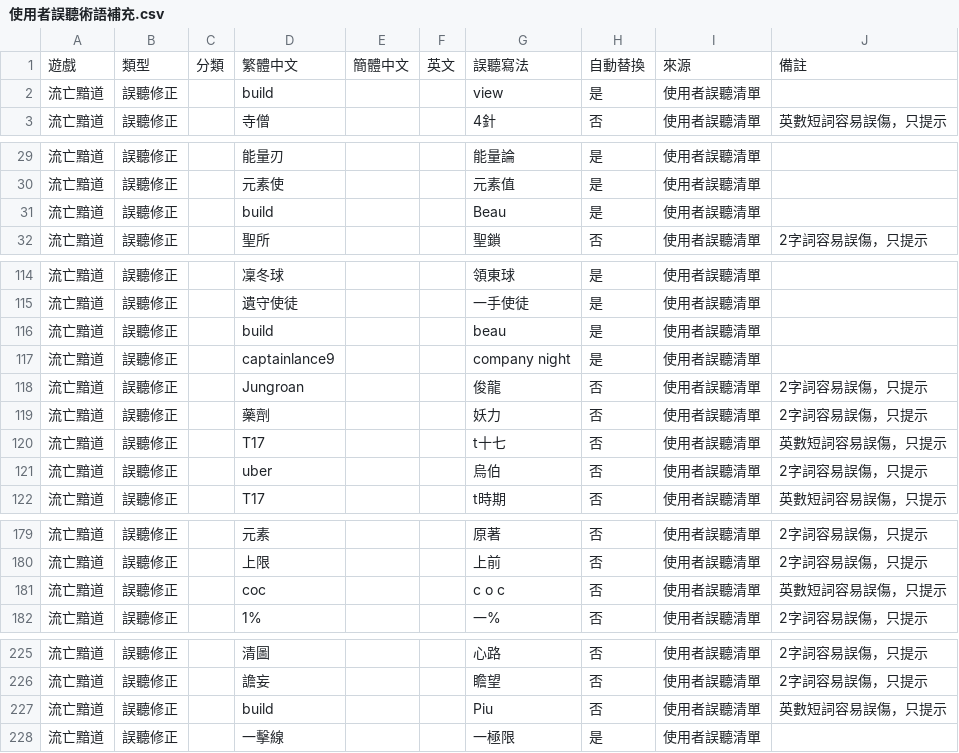
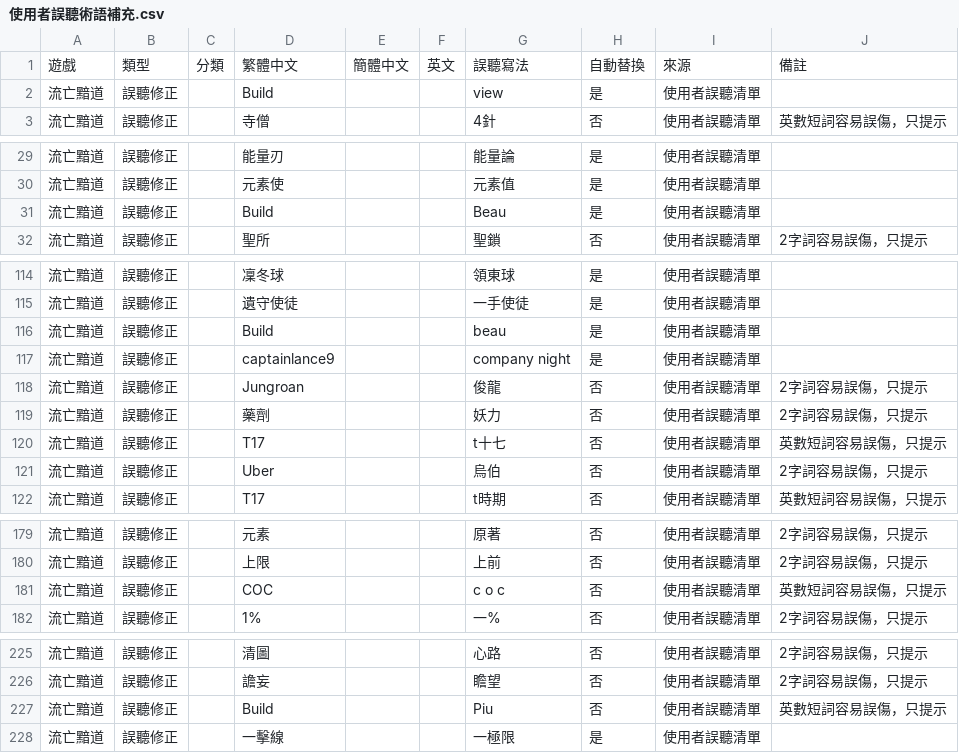
Before and after one commit to DevilCat-POE/poe-subtitle, a CSV file: 使用者誤聽術語補充.csv, drawn as a sheet; only a part is shown, gaps mark what is left out.

```diff
--- a/使用者誤聽術語補充.csv
+++ b/使用者誤聽術語補充.csv
@@ -1,3 +1,3 @@
 遊戲,類型,分類,繁體中文,簡體中文,英文,誤聽寫法,自動替換,來源,備註
-流亡黯道,誤聽修正,,build,,,view,是,使用者誤聽清單,
+流亡黯道,誤聽修正,,Build,,,view,是,使用者誤聽清單,
 流亡黯道,誤聽修正,,寺僧,,,4針,否,使用者誤聽清單,英數短詞容易誤傷，只提示
@@ -30,3 +30,3 @@
 流亡黯道,誤聽修正,,元素使,,,元素值,是,使用者誤聽清單,
-流亡黯道,誤聽修正,,build,,,Beau,是,使用者誤聽清單,
+流亡黯道,誤聽修正,,Build,,,Beau,是,使用者誤聽清單,
 流亡黯道,誤聽修正,,聖所,,,聖鎖,否,使用者誤聽清單,2字詞容易誤傷，只提示
@@ -115,3 +115,3 @@
 流亡黯道,誤聽修正,,遺守使徒,,,一手使徒,是,使用者誤聽清單,
-流亡黯道,誤聽修正,,build,,,beau,是,使用者誤聽清單,
+流亡黯道,誤聽修正,,Build,,,beau,是,使用者誤聽清單,
 流亡黯道,誤聽修正,,captainlance9,,,company night,是,使用者誤聽清單,
@@ -120,3 +120,3 @@
 流亡黯道,誤聽修正,,T17,,,t十七,否,使用者誤聽清單,英數短詞容易誤傷，只提示
-流亡黯道,誤聽修正,,uber,,,烏伯,否,使用者誤聽清單,2字詞容易誤傷，只提示
+流亡黯道,誤聽修正,,Uber,,,烏伯,否,使用者誤聽清單,2字詞容易誤傷，只提示
 流亡黯道,誤聽修正,,T17,,,t時期,否,使用者誤聽清單,英數短詞容易誤傷，只提示
@@ -180,3 +180,3 @@
 流亡黯道,誤聽修正,,上限,,,上前,否,使用者誤聽清單,2字詞容易誤傷，只提示
-流亡黯道,誤聽修正,,coc,,,c o c,否,使用者誤聽清單,英數短詞容易誤傷，只提示
+流亡黯道,誤聽修正,,COC,,,c o c,否,使用者誤聽清單,英數短詞容易誤傷，只提示
 流亡黯道,誤聽修正,,1%,,,一%,否,使用者誤聽清單,2字詞容易誤傷，只提示
@@ -226,3 +226,3 @@
 流亡黯道,誤聽修正,,譫妄,,,瞻望,否,使用者誤聽清單,2字詞容易誤傷，只提示
-流亡黯道,誤聽修正,,build,,,Piu,否,使用者誤聽清單,英數短詞容易誤傷，只提示
+流亡黯道,誤聽修正,,Build,,,Piu,否,使用者誤聽清單,英數短詞容易誤傷，只提示
 流亡黯道,誤聽修正,,一擊線,,,一極限,是,使用者誤聽清單,
```
Also changed, not shown: 剪映替換表術語補充.csv, 英文誤聽術語補充.csv, 6 other files.
